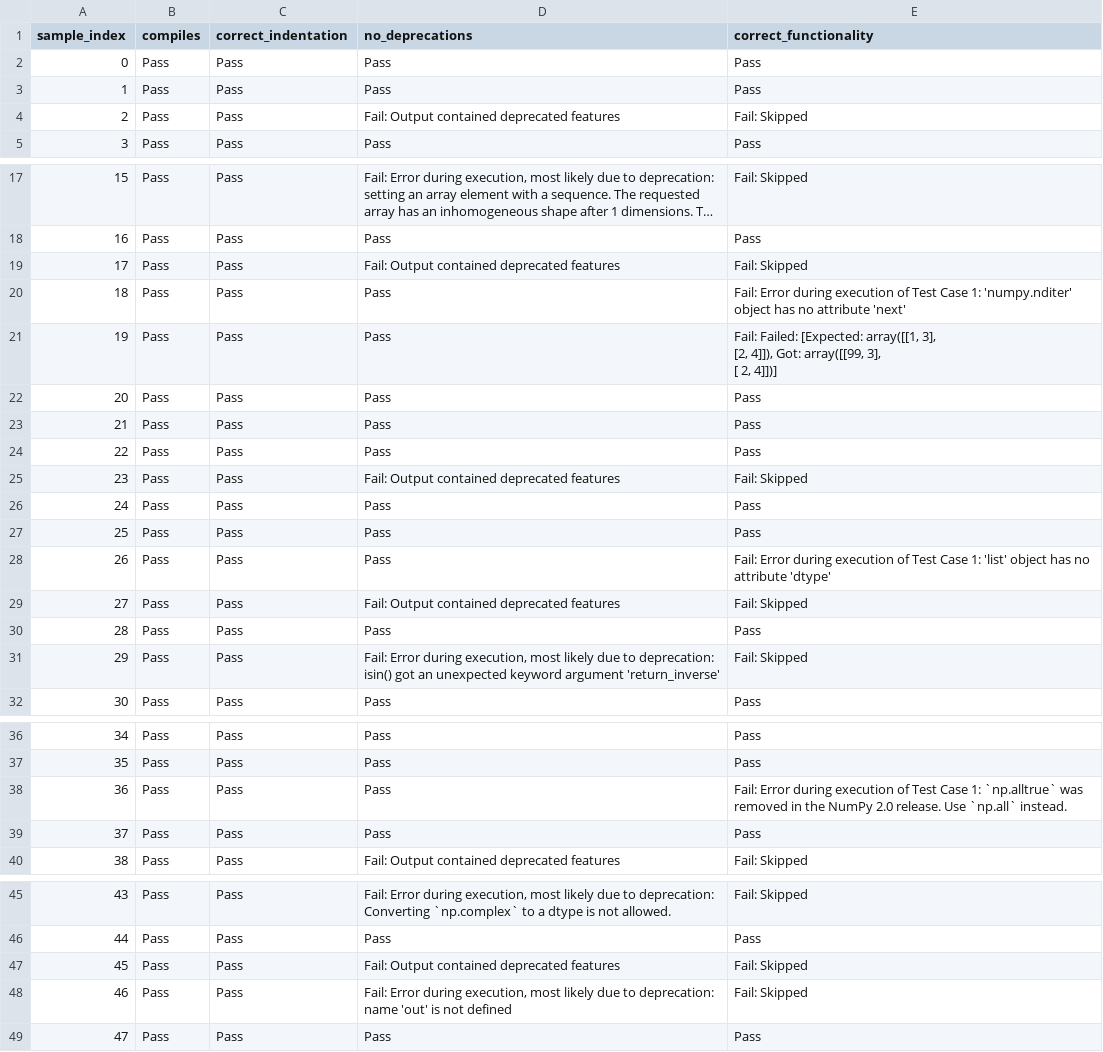
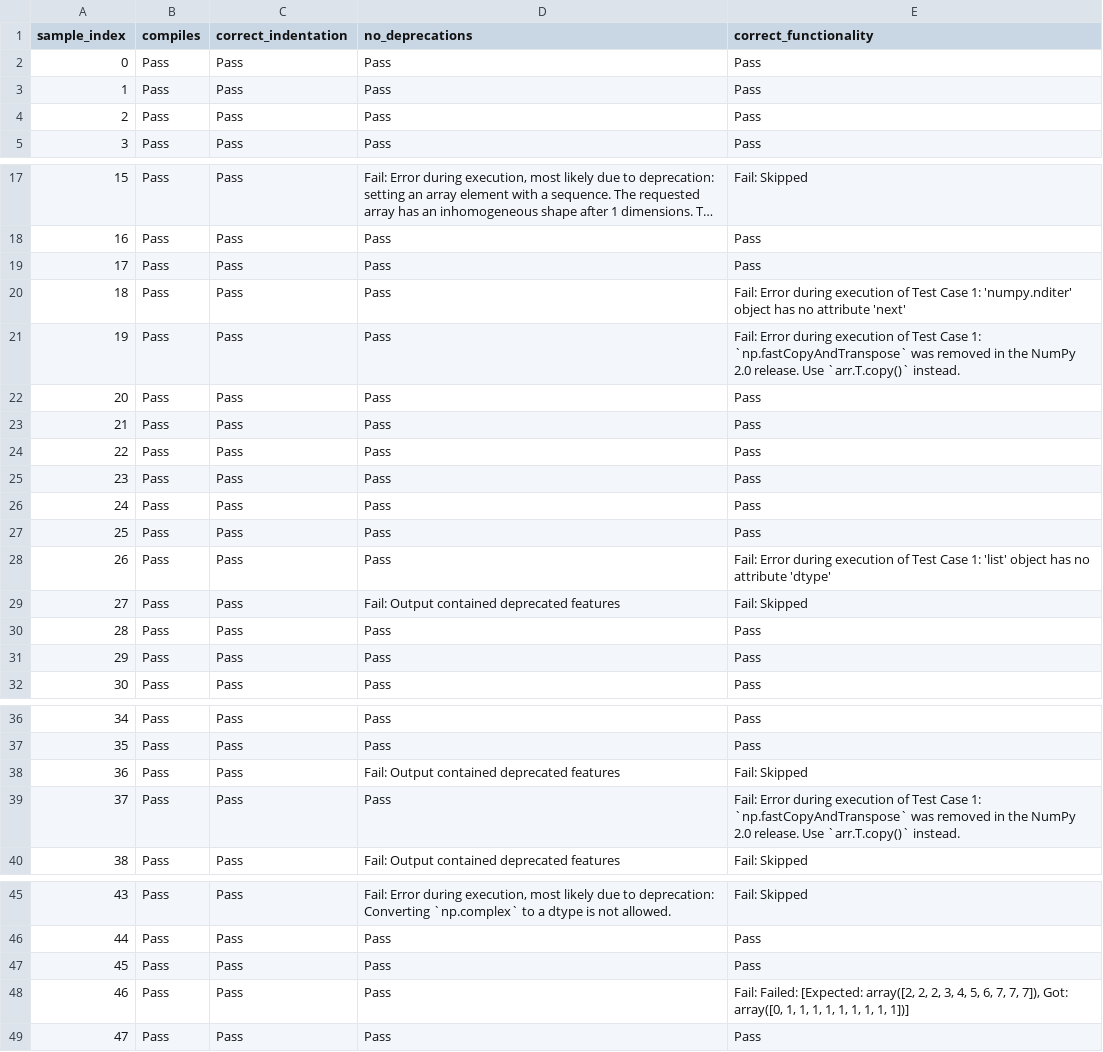
Before and after one commit to julianpins/LibSmart-LLM-based-automated-code-refactoring-tool, a CSV file: fine-tuning/evaluations/tinyllama1.1b/tinyllama1.1b_finetuned_evaluation_detailed.csv, drawn as a sheet; only a part is shown, gaps mark what is left out; long unchanged cells end in ….

Commit message:
Evaluation of tinyllama1.1b for different hyperparameters. Formatting of csv files. GGUF of updated model

```diff
--- a/fine-tuning/evaluations/tinyllama1.1b/tinyllama1.1b_finetuned_evaluation_detailed.csv
+++ b/fine-tuning/evaluations/tinyllama1.1b/tinyllama1.1b_finetuned_evaluation_detailed.csv
@@ -3,3 +3,3 @@ sample_index,compiles,correct_indentation,no_deprecations,correct_functionality
 1,Pass,Pass,Pass,Pass
-2,Pass,Pass,Fail: Output contained deprecated features,Fail: Skipped
+2,Pass,Pass,Pass,Pass
 3,Pass,Pass,Pass,Pass
@@ -18,7 +18,5 @@ sample_index,compiles,correct_indentation,no_deprecations,correct_functionality
 16,Pass,Pass,Pass,Pass
-17,Pass,Pass,Fail: Output contained deprecated features,Fail: Skipped
+17,Pass,Pass,Pass,Pass
 18,Pass,Pass,Pass,Fail: Error during execution of Test Case 1: 'numpy.nditer' object has no attribute 'next'
-19,Pass,Pass,Pass,"Fail: Failed: [Expected: array([[1, 3],
-       [2, 4]]), Got: array([[99,  3],
-       [ 2,  4]])]"
+19,Pass,Pass,Pass,Fail: Error during execution of Test Case 1: `np.fastCopyAndTranspose` was removed in the NumPy 2.0 release. Use `arr.T.copy()` instead.
 20,Pass,Pass,Pass,Pass
@@ -26,3 +24,3 @@ sample_index,compiles,correct_indentation,no_deprecations,correct_functionality
 22,Pass,Pass,Pass,Pass
-23,Pass,Pass,Fail: Output contained deprecated features,Fail: Skipped
+23,Pass,Pass,Pass,Pass
 24,Pass,Pass,Pass,Pass
@@ -32,3 +30,3 @@ sample_index,compiles,correct_indentation,no_deprecations,correct_functionality
 28,Pass,Pass,Pass,Pass
-29,Pass,Pass,"Fail: Error during execution, most likely due to deprecation: isin() got an unexpected keyword argument 'return_inverse'",Fail: Skipped
+29,Pass,Pass,Pass,Pass
 30,Pass,Pass,Pass,Pass
@@ -39,4 +37,4 @@ sample_index,compiles,correct_indentation,no_deprecations,correct_functionality
 35,Pass,Pass,Pass,Pass
-36,Pass,Pass,Pass,Fail: Error during execution of Test Case 1: `np.alltrue` was removed in the NumPy 2.0 release. Use `np.all` instead.
-37,Pass,Pass,Pass,Pass
+36,Pass,Pass,Fail: Output contained deprecated features,Fail: Skipped
+37,Pass,Pass,Pass,Fail: Error during execution of Test Case 1: `np.fastCopyAndTranspose` was removed in the NumPy 2.0 release. Use `arr.T.copy()` instead.
 38,Pass,Pass,Fail: Output contained deprecated features,Fail: Skipped
@@ -48,4 +46,4 @@ sample_index,compiles,correct_indentation,no_deprecations,correct_functionality
 44,Pass,Pass,Pass,Pass
-45,Pass,Pass,Fail: Output contained deprecated features,Fail: Skipped
-46,Pass,Pass,"Fail: Error during execution, most likely due to deprecation: name 'out' is not defined",Fail: Skipped
+45,Pass,Pass,Pass,Pass
+46,Pass,Pass,Pass,"Fail: Failed: [Expected: array([2, 2, 2, 3, 4, 5, 6, 7, 7, 7]), Got: array([0, 1, 1, 1, 1, 1, 1, 1, 1, 1])]"
 47,Pass,Pass,Pass,Pass
```
Also changed, not shown: 9 other files.
